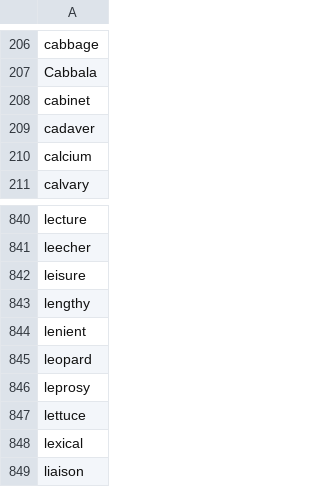
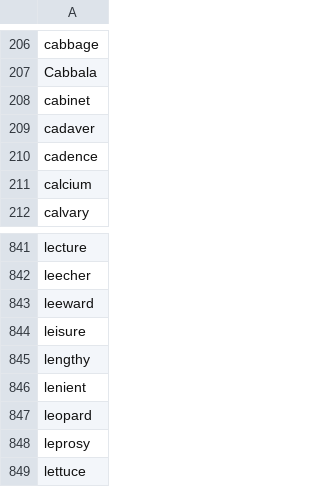
Before and after one commit to yhnnd/wordlab, a CSV file: Files/lang/en/english7.csv, drawn as a sheet; only a part is shown, gaps mark what is left out; the shorter side is filled out with more unchanged rows.

```diff
--- a/Files/lang/en/english7.csv
+++ b/Files/lang/en/english7.csv
@@ -209,2 +209,3 @@ cabinet
 cadaver
+cadence
 calcium
@@ -841,2 +842,3 @@ lecture
 leecher
+leeward
 leisure
```
Also changed, not shown: Files/lang/ch/chinese11.csv, Files/lang/ch/chinese5.csv, 5 other files.
